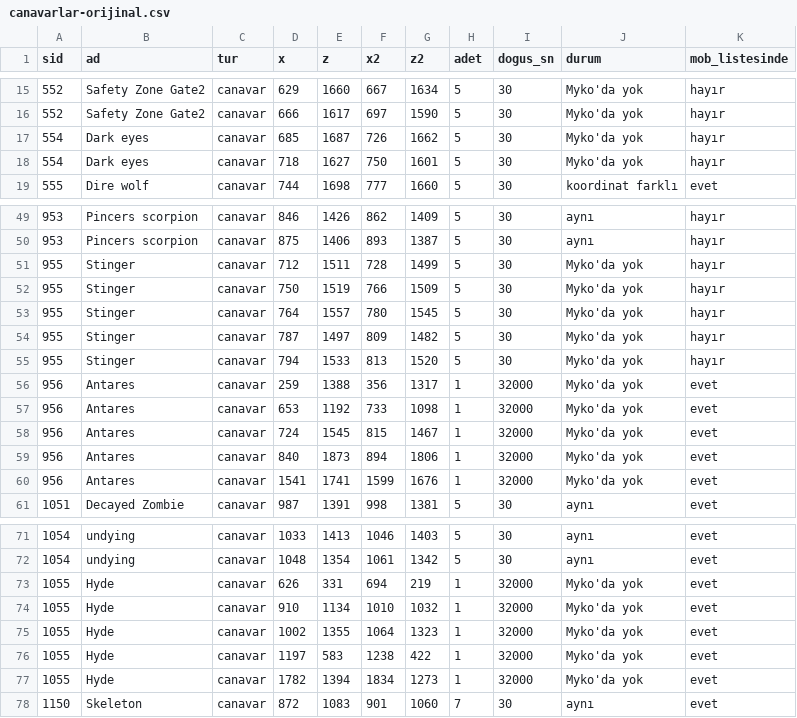
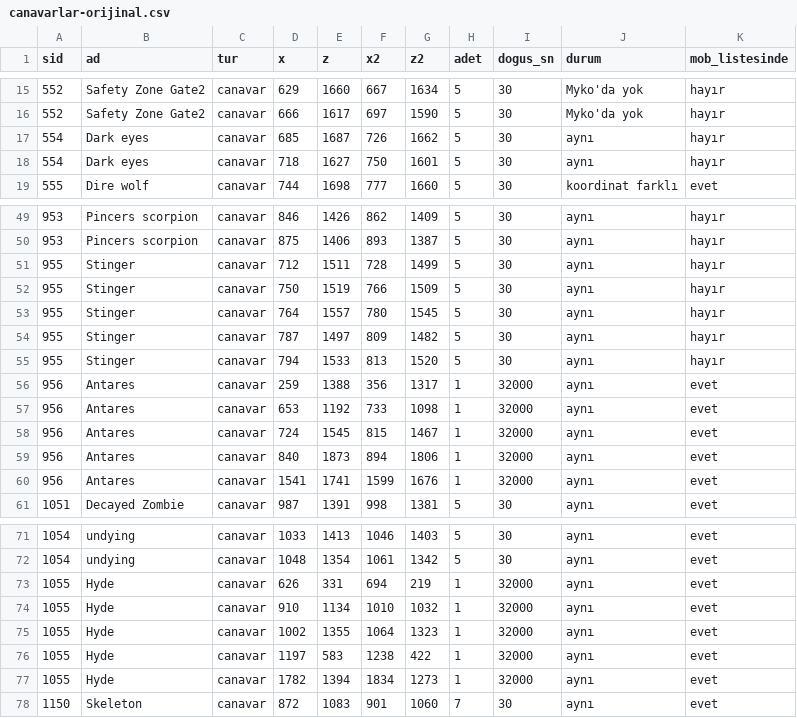
Before and after one commit to kingces7/knightonlinetarayici, a CSV file: luferson/canavarlar-orijinal.csv, drawn as a sheet; only a part is shown, gaps mark what is left out; the diff covers the shown part only.

```diff
--- a/luferson/canavarlar-orijinal.csv
+++ b/luferson/canavarlar-orijinal.csv
@@ -16,4 +16,4 @@ sid,ad,tur,x,z,x2,z2,adet,dogus_sn,durum,mob_listesinde
 552,Safety Zone Gate2,canavar,666,1617,697,1590,5,30,Myko'da yok,hayır
-554,Dark eyes,canavar,685,1687,726,1662,5,30,Myko'da yok,hayır
-554,Dark eyes,canavar,718,1627,750,1601,5,30,Myko'da yok,hayır
+554,Dark eyes,canavar,685,1687,726,1662,5,30,aynı,hayır
+554,Dark eyes,canavar,718,1627,750,1601,5,30,aynı,hayır
 555,Dire wolf,canavar,744,1698,777,1660,5,30,koordinat farklı,evet
@@ -50,12 +50,12 @@ sid,ad,tur,x,z,x2,z2,adet,dogus_sn,durum,mob_listesinde
 953,Pincers scorpion,canavar,875,1406,893,1387,5,30,aynı,hayır
-955,Stinger,canavar,712,1511,728,1499,5,30,Myko'da yok,hayır
-955,Stinger,canavar,750,1519,766,1509,5,30,Myko'da yok,hayır
-955,Stinger,canavar,764,1557,780,1545,5,30,Myko'da yok,hayır
-955,Stinger,canavar,787,1497,809,1482,5,30,Myko'da yok,hayır
-955,Stinger,canavar,794,1533,813,1520,5,30,Myko'da yok,hayır
-956,Antares,canavar,259,1388,356,1317,1,32000,Myko'da yok,evet
-956,Antares,canavar,653,1192,733,1098,1,32000,Myko'da yok,evet
-956,Antares,canavar,724,1545,815,1467,1,32000,Myko'da yok,evet
-956,Antares,canavar,840,1873,894,1806,1,32000,Myko'da yok,evet
-956,Antares,canavar,1541,1741,1599,1676,1,32000,Myko'da yok,evet
+955,Stinger,canavar,712,1511,728,1499,5,30,aynı,hayır
+955,Stinger,canavar,750,1519,766,1509,5,30,aynı,hayır
+955,Stinger,canavar,764,1557,780,1545,5,30,aynı,hayır
+955,Stinger,canavar,787,1497,809,1482,5,30,aynı,hayır
+955,Stinger,canavar,794,1533,813,1520,5,30,aynı,hayır
+956,Antares,canavar,259,1388,356,1317,1,32000,aynı,evet
+956,Antares,canavar,653,1192,733,1098,1,32000,aynı,evet
+956,Antares,canavar,724,1545,815,1467,1,32000,aynı,evet
+956,Antares,canavar,840,1873,894,1806,1,32000,aynı,evet
+956,Antares,canavar,1541,1741,1599,1676,1,32000,aynı,evet
 1051,Decayed Zombie,canavar,987,1391,998,1381,5,30,aynı,evet
@@ -72,7 +72,7 @@ sid,ad,tur,x,z,x2,z2,adet,dogus_sn,durum,mob_listesinde
 1054,undying,canavar,1048,1354,1061,1342,5,30,aynı,evet
-1055,Hyde,canavar,626,331,694,219,1,32000,Myko'da yok,evet
-1055,Hyde,canavar,910,1134,1010,1032,1,32000,Myko'da yok,evet
-1055,Hyde,canavar,1002,1355,1064,1323,1,32000,Myko'da yok,evet
-1055,Hyde,canavar,1197,583,1238,422,1,32000,Myko'da yok,evet
-1055,Hyde,canavar,1782,1394,1834,1273,1,32000,Myko'da yok,evet
+1055,Hyde,canavar,626,331,694,219,1,32000,aynı,evet
+1055,Hyde,canavar,910,1134,1010,1032,1,32000,aynı,evet
+1055,Hyde,canavar,1002,1355,1064,1323,1,32000,aynı,evet
+1055,Hyde,canavar,1197,583,1238,422,1,32000,aynı,evet
+1055,Hyde,canavar,1782,1394,1834,1273,1,32000,aynı,evet
 1150,Skeleton,canavar,872,1083,901,1060,7,30,aynı,evet
```
Also changed, not shown: 2 edited cells elsewhere in this file, 3 other files.
